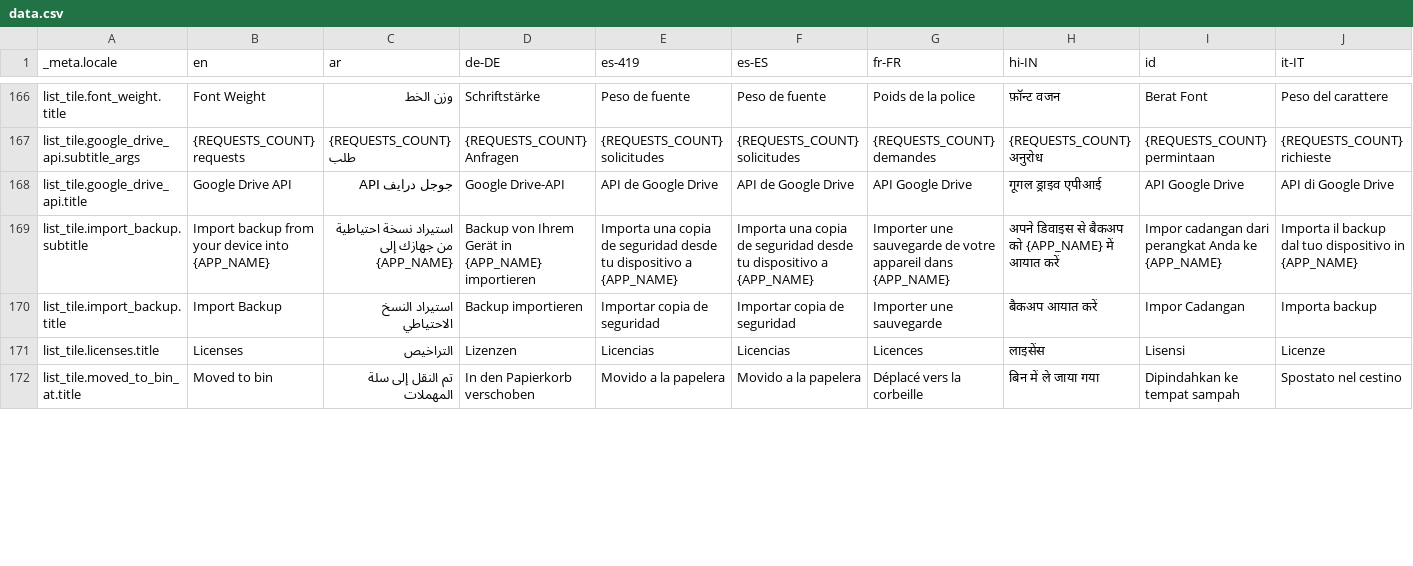
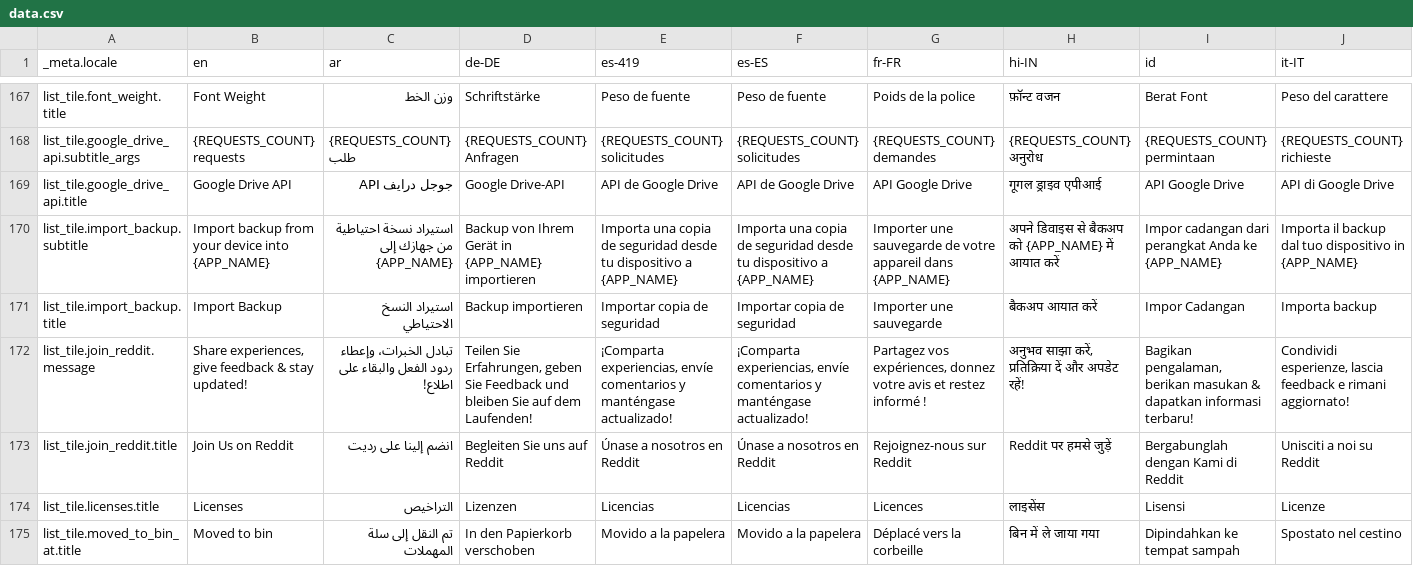
Before and after one commit to Cvishal2003/storypad, a CSV file: bin/localization/data.csv, drawn as a sheet; only a part is shown, gaps mark what is left out; rows hold the shown columns only; the diff covers the shown part only; the diff names each change by its address in the sheet, - before the commit and + after, or states it on an @@ line.

```diff
--- a/bin/localization/data.csv
+++ b/bin/localization/data.csv
+row 172: list_tile.join_reddit.message | Share experiences, give feedback & stay updated! | تبادل الخبرات، وإعطاء ردود الفعل والبقاء على اطلاع! | Teilen Sie Erfahrungen, geben Sie Feedback und bleiben Sie auf dem Laufenden! | ¡Comparta experiencias, envíe comentarios y manténgase actualizado! | ¡Comparta experiencias, envíe comentarios y manténgase actualizado! | Partagez vos expériences, donnez votre avis et restez informé ! | अनुभव साझा करें, प्रतिक्रिया दें और अपडेट रहें! | Bagikan pengalaman, berikan masukan & dapatkan informasi terbaru! | Condividi esperienze, lascia feedback e rimani aggiornato!
+row 173: list_tile.join_reddit.title | Join Us on Reddit | انضم إلينا على رديت | Begleiten Sie uns auf Reddit | Únase a nosotros en Reddit | Únase a nosotros en Reddit | Rejoignez-nous sur Reddit | Reddit पर हमसे जुड़ें | Bergabunglah dengan Kami di Reddit | Unisciti a noi su Reddit
```
Also changed, not shown: 3 added rows, 1 removed row and 12 edited cells elsewhere in this file, 32 other files.
